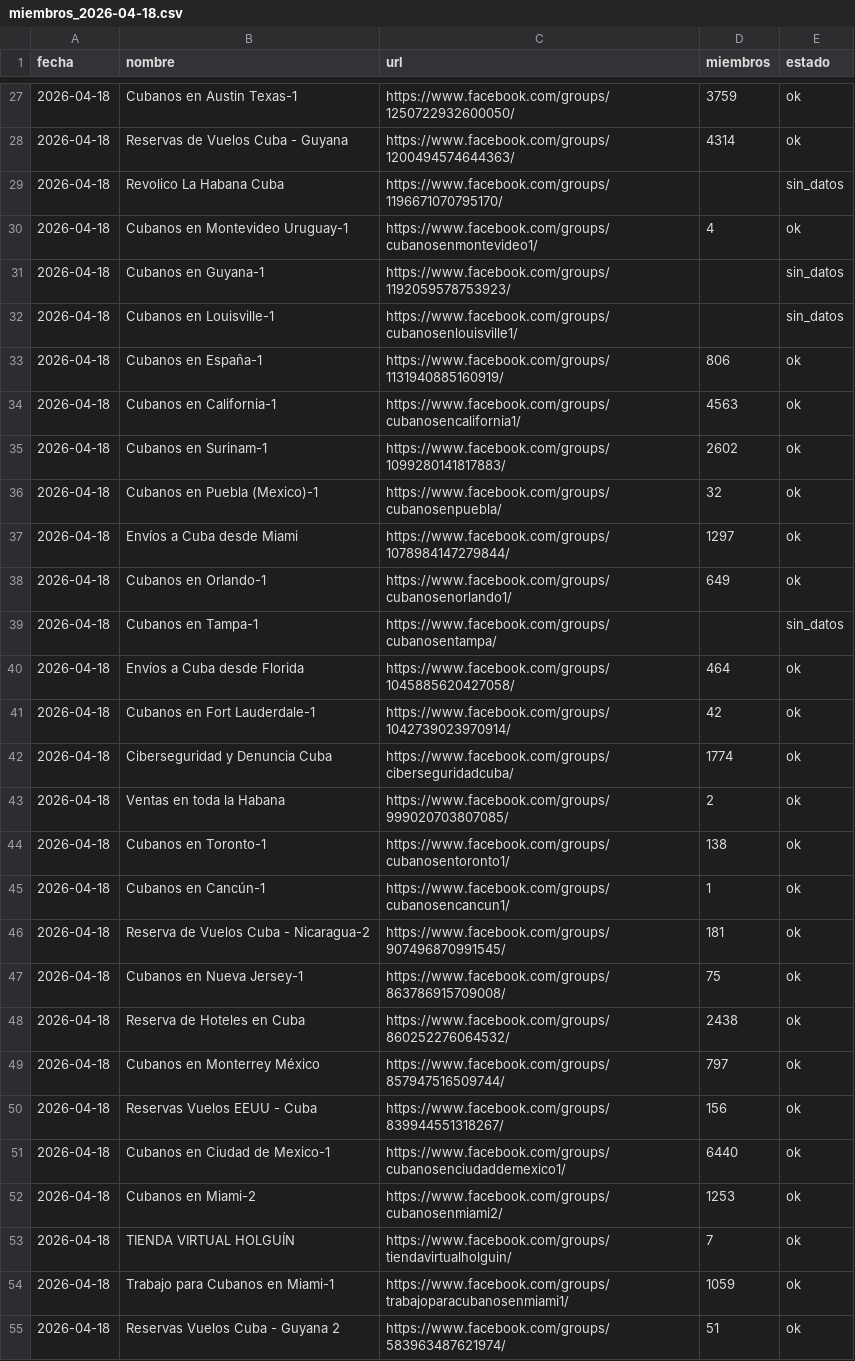
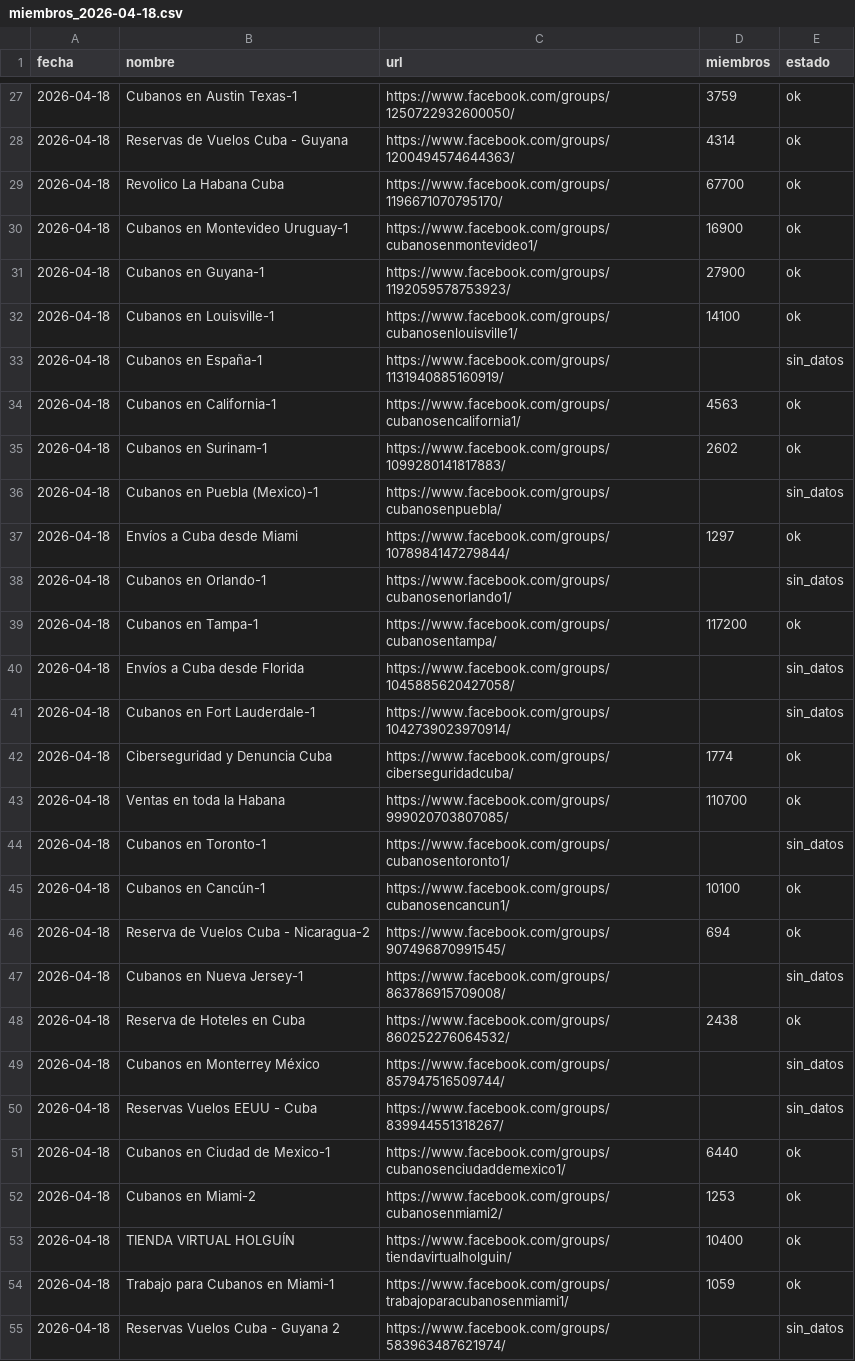
Before and after one commit to melxagency/apifigroupstracer, a CSV file: data/miembros_2026-04-18.csv, drawn as a sheet; only a part is shown, gaps mark what is left out; the diff covers the shown part only.

```diff
--- a/data/miembros_2026-04-18.csv
+++ b/data/miembros_2026-04-18.csv
@@ -28,28 +28,28 @@ fecha,nombre,url,miembros,estado
 2026-04-18,"Reservas de Vuelos Cuba - Guyana","https://www.facebook.com/groups/1200494574644363/",4314,ok
-2026-04-18,"Revolico La Habana Cuba","https://www.facebook.com/groups/1196671070795170/",,sin_datos
-2026-04-18,"Cubanos en Montevideo Uruguay-1","https://www.facebook.com/groups/cubanosenmontevideo1/",4,ok
-2026-04-18,"Cubanos en Guyana-1","https://www.facebook.com/groups/1192059578753923/",,sin_datos
-2026-04-18,"Cubanos en Louisville-1","https://www.facebook.com/groups/cubanosenlouisville1/",,sin_datos
-2026-04-18,"Cubanos en España-1","https://www.facebook.com/groups/1131940885160919/",806,ok
+2026-04-18,"Revolico La Habana Cuba","https://www.facebook.com/groups/1196671070795170/",67700,ok
+2026-04-18,"Cubanos en Montevideo Uruguay-1","https://www.facebook.com/groups/cubanosenmontevideo1/",16900,ok
+2026-04-18,"Cubanos en Guyana-1","https://www.facebook.com/groups/1192059578753923/",27900,ok
+2026-04-18,"Cubanos en Louisville-1","https://www.facebook.com/groups/cubanosenlouisville1/",14100,ok
+2026-04-18,"Cubanos en España-1","https://www.facebook.com/groups/1131940885160919/",,sin_datos
 2026-04-18,"Cubanos en California-1","https://www.facebook.com/groups/cubanosencalifornia1/",4563,ok
 2026-04-18,"Cubanos en Surinam-1","https://www.facebook.com/groups/1099280141817883/",2602,ok
-2026-04-18,"Cubanos en Puebla (Mexico)-1","https://www.facebook.com/groups/cubanosenpuebla/",32,ok
+2026-04-18,"Cubanos en Puebla (Mexico)-1","https://www.facebook.com/groups/cubanosenpuebla/",,sin_datos
 2026-04-18,"Envíos a Cuba desde Miami","https://www.facebook.com/groups/1078984147279844/",1297,ok
-2026-04-18,"Cubanos en Orlando-1","https://www.facebook.com/groups/cubanosenorlando1/",649,ok
-2026-04-18,"Cubanos en Tampa-1","https://www.facebook.com/groups/cubanosentampa/",,sin_datos
-2026-04-18,"Envíos a Cuba desde Florida","https://www.facebook.com/groups/1045885620427058/",464,ok
-2026-04-18,"Cubanos en Fort Lauderdale-1","https://www.facebook.com/groups/1042739023970914/",42,ok
+2026-04-18,"Cubanos en Orlando-1","https://www.facebook.com/groups/cubanosenorlando1/",,sin_datos
+2026-04-18,"Cubanos en Tampa-1","https://www.facebook.com/groups/cubanosentampa/",117200,ok
+2026-04-18,"Envíos a Cuba desde Florida","https://www.facebook.com/groups/1045885620427058/",,sin_datos
+2026-04-18,"Cubanos en Fort Lauderdale-1","https://www.facebook.com/groups/1042739023970914/",,sin_datos
 2026-04-18,"Ciberseguridad y Denuncia Cuba","https://www.facebook.com/groups/ciberseguridadcuba/",1774,ok
-2026-04-18,"Ventas en toda la Habana","https://www.facebook.com/groups/999020703807085/",2,ok
-2026-04-18,"Cubanos en Toronto-1","https://www.facebook.com/groups/cubanosentoronto1/",138,ok
-2026-04-18,"Cubanos en Cancún-1","https://www.facebook.com/groups/cubanosencancun1/",1,ok
-2026-04-18,"Reserva de Vuelos Cuba - Nicaragua-2","https://www.facebook.com/groups/907496870991545/",181,ok
-2026-04-18,"Cubanos en Nueva Jersey-1","https://www.facebook.com/groups/863786915709008/",75,ok
+2026-04-18,"Ventas en toda la Habana","https://www.facebook.com/groups/999020703807085/",110700,ok
+2026-04-18,"Cubanos en Toronto-1","https://www.facebook.com/groups/cubanosentoronto1/",,sin_datos
+2026-04-18,"Cubanos en Cancún-1","https://www.facebook.com/groups/cubanosencancun1/",10100,ok
+2026-04-18,"Reserva de Vuelos Cuba - Nicaragua-2","https://www.facebook.com/groups/907496870991545/",694,ok
+2026-04-18,"Cubanos en Nueva Jersey-1","https://www.facebook.com/groups/863786915709008/",,sin_datos
 2026-04-18,"Reserva de Hoteles en Cuba","https://www.facebook.com/groups/860252276064532/",2438,ok
-2026-04-18,"Cubanos en Monterrey México","https://www.facebook.com/groups/857947516509744/",797,ok
-2026-04-18,"Reservas Vuelos EEUU - Cuba","https://www.facebook.com/groups/839944551318267/",156,ok
+2026-04-18,"Cubanos en Monterrey México","https://www.facebook.com/groups/857947516509744/",,sin_datos
+2026-04-18,"Reservas Vuelos EEUU - Cuba","https://www.facebook.com/groups/839944551318267/",,sin_datos
 2026-04-18,"Cubanos en Ciudad de Mexico-1","https://www.facebook.com/groups/cubanosenciudaddemexico1/",6440,ok
 2026-04-18,"Cubanos en Miami-2","https://www.facebook.com/groups/cubanosenmiami2/",1253,ok
-2026-04-18,"TIENDA VIRTUAL HOLGUÍN","https://www.facebook.com/groups/tiendavirtualholguin/",7,ok
+2026-04-18,"TIENDA VIRTUAL HOLGUÍN","https://www.facebook.com/groups/tiendavirtualholguin/",10400,ok
 2026-04-18,"Trabajo para Cubanos en Miami-1","https://www.facebook.com/groups/trabajoparacubanosenmiami1/",1059,ok
-2026-04-18,"Reservas Vuelos Cuba - Guyana 2","https://www.facebook.com/groups/583963487621974/",51,ok
+2026-04-18,"Reservas Vuelos Cuba - Guyana 2","https://www.facebook.com/groups/583963487621974/",,sin_datos
```
Also changed, not shown: 84 edited cells elsewhere in this file, 2 other files.
